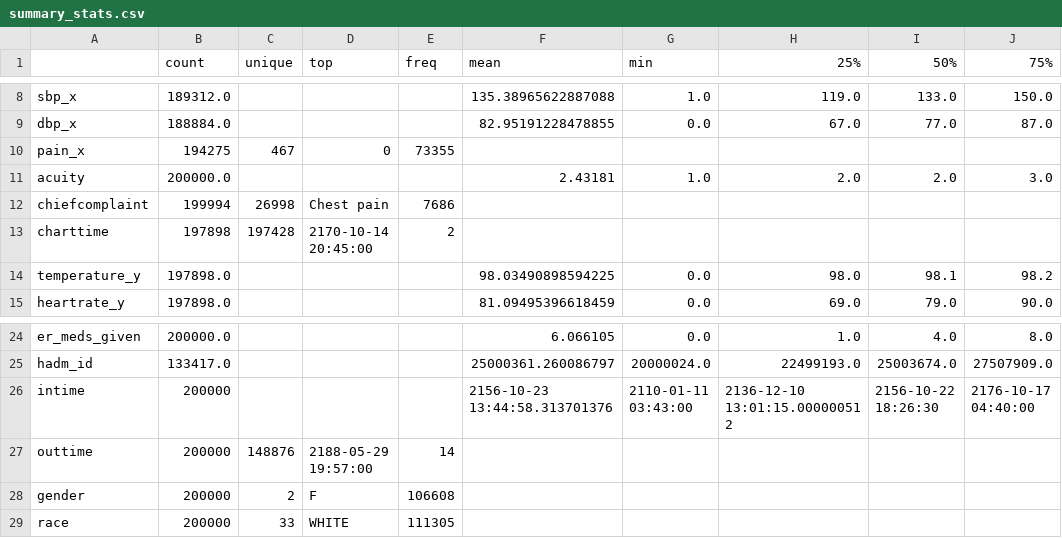
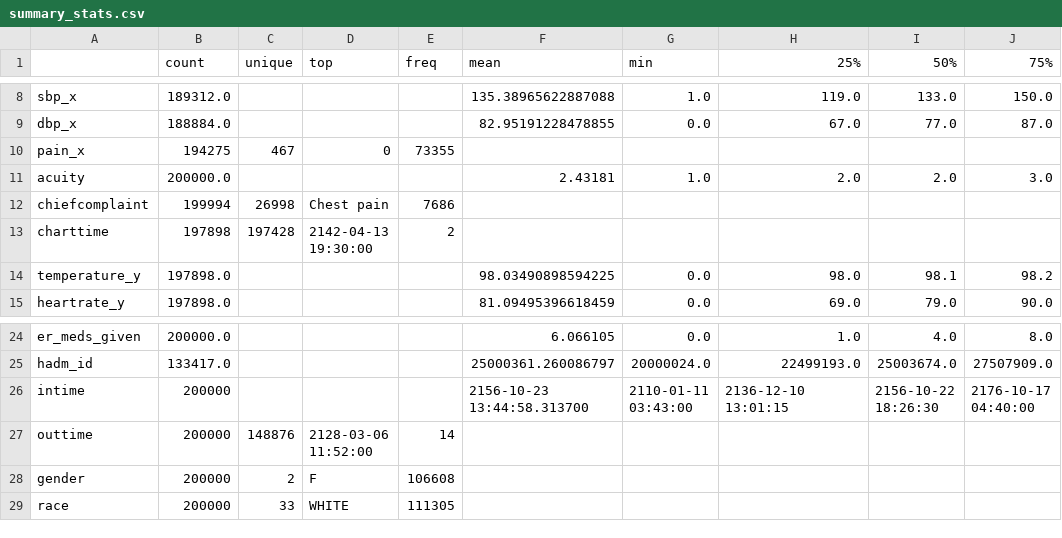
Before and after one commit to sankalphegde/Emergen-AI, a CSV file: reports/eda/summary_stats.csv, drawn as a sheet; only a part is shown, gaps mark what is left out; the diff names each change by its address in the sheet, - before the commit and + after, or states it on an @@ line.

Commit message:
Update reports, notebooks, and README

```diff
--- a/reports/eda/summary_stats.csv
+++ b/reports/eda/summary_stats.csv
-D13 (top): 2170-10-14 20:45:00
+D13 (top): 2142-04-13 19:30:00
-F26 (mean): 2156-10-23 13:44:58.313701376
+F26 (mean): 2156-10-23 13:44:58.313700
-H26 (25%): 2136-12-10 13:01:15.000000512
+H26 (25%): 2136-12-10 13:01:15
-D27 (top): 2188-05-29 19:57:00
+D27 (top): 2128-03-06 11:52:00
```
Also changed, not shown: 28 other files.
